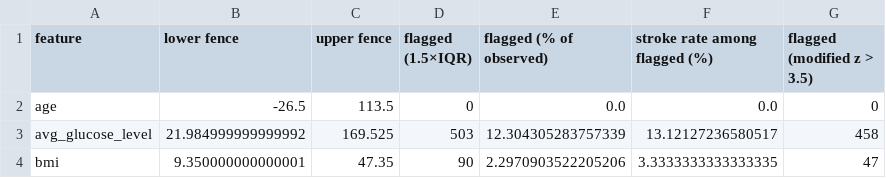
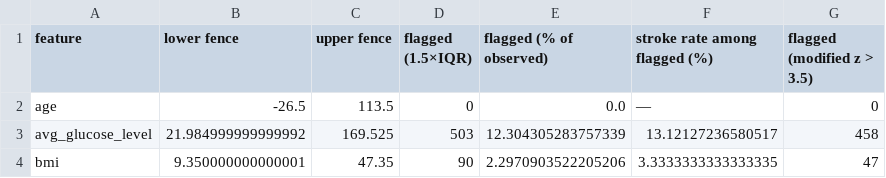
Before and after one commit to gabrielfmendesm/ann-dl, a CSV file: docs/projects/eda/results/table13.csv, drawn as a sheet.

Commit message:
EDA: Figure 2 cited for the glucose modes, undefined stroke rate shown as a dash in Table 13, JSON wording, projects page date

```diff
--- a/docs/projects/eda/results/table13.csv
+++ b/docs/projects/eda/results/table13.csv
@@ -1,3 +1,3 @@
 feature,lower fence,upper fence,flagged (1.5×IQR),flagged (% of observed),stroke rate among flagged (%),flagged (modified z > 3.5)
-age,-26.5,113.5,0,0.0,0.0,0
+age,-26.5,113.5,0,0.0,—,0
 avg_glucose_level,21.984999999999992,169.525,503,12.304305283757339,13.12127236580517,458
```
Also changed, not shown: 4 other files.
